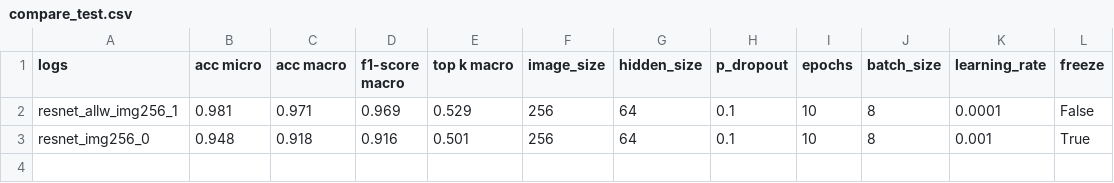
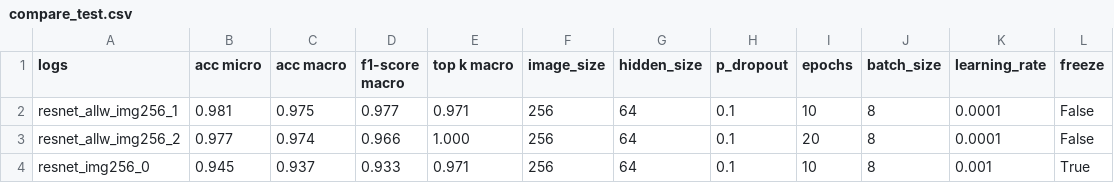
Before and after one commit to claraK02/analyse_trace_sang, a CSV file: logs/compare_test.csv, drawn as a sheet.

Commit message:
update test results

```diff
--- a/logs/compare_test.csv
+++ b/logs/compare_test.csv
@@ -1,3 +1,4 @@
 logs,acc micro,acc macro,f1-score macro,top k macro,image_size,hidden_size,p_dropout,epochs,batch_size,learning_rate,freeze
-resnet_allw_img256_1,0.981,0.971,0.969,0.529,256,64,0.1,10,8,0.0001,False
-resnet_img256_0,0.948,0.918,0.916,0.501,256,64,0.1,10,8,0.001,True
+resnet_allw_img256_1,0.981,0.975,0.977,0.971,256,64,0.1,10,8,0.0001,False
+resnet_allw_img256_2,0.977,0.974,0.966,1.000,256,64,0.1,20,8,0.0001,False
+resnet_img256_0,0.945,0.937,0.933,0.971,256,64,0.1,10,8,0.001,True
```
Also changed, not shown: 3 other files.
